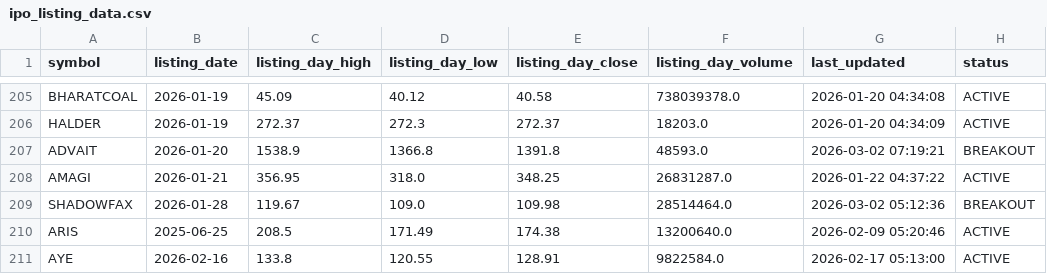
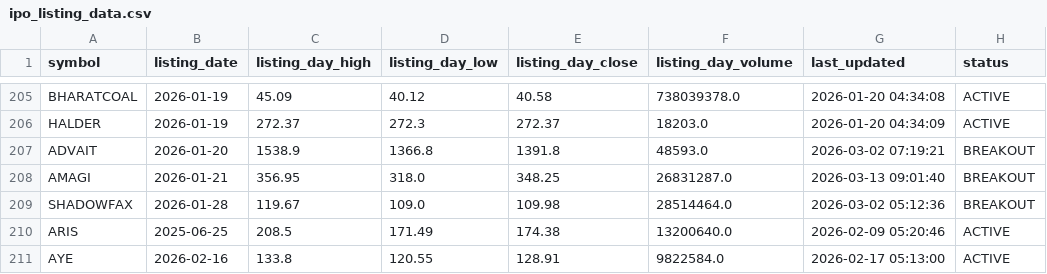
Before and after one commit to Deep-Adhia/IPO-Base-Scanner, a CSV file: ipo_listing_data.csv, drawn as a sheet; only a part is shown, gaps mark what is left out.

```diff
--- a/ipo_listing_data.csv
+++ b/ipo_listing_data.csv
@@ -207,3 +207,3 @@ HALDER,2026-01-19,272.37,272.3,272.37,18203.0,2026-01-20 04:34:09,ACTIVE
 ADVAIT,2026-01-20,1538.9,1366.8,1391.8,48593.0,2026-03-02 07:19:21,BREAKOUT
-AMAGI,2026-01-21,356.95,318.0,348.25,26831287.0,2026-01-22 04:37:22,ACTIVE
+AMAGI,2026-01-21,356.95,318.0,348.25,26831287.0,2026-03-13 09:01:40,BREAKOUT
 SHADOWFAX,2026-01-28,119.67,109.0,109.98,28514464.0,2026-03-02 05:12:36,BREAKOUT
```
Also changed, not shown: ipo_positions.csv, ipo_signals.csv, 1 other file.
